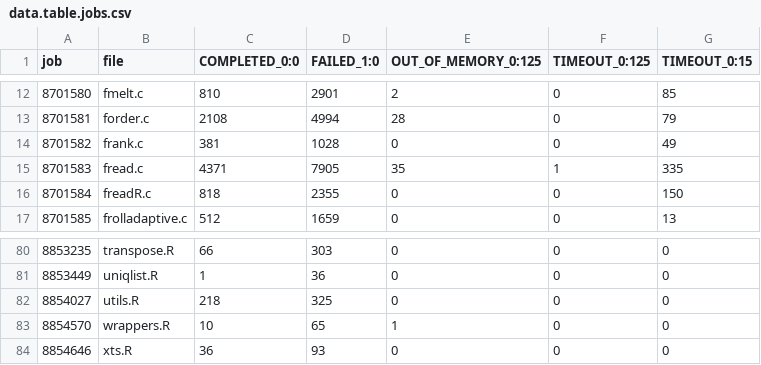
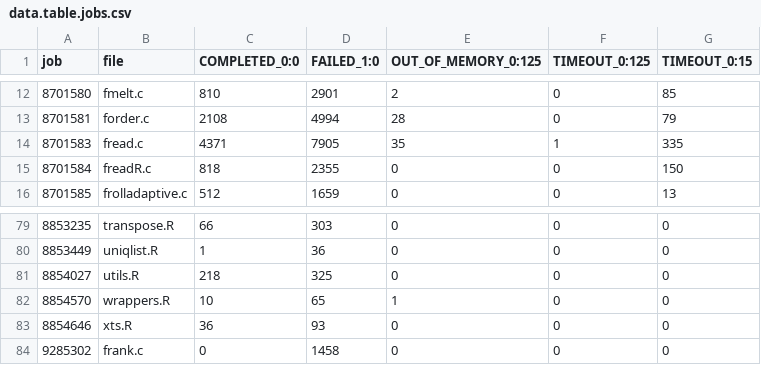
Before and after one commit to tdhock/mutation-testing, a CSV file: data.table.jobs.csv, drawn as a sheet; only a part is shown, gaps mark what is left out; removed rows and columns are numbered as before the commit, all else as after; the diff names each change by its address in the sheet, - before the commit and + after, or states it on an @@ line.

```diff
--- a/data.table.jobs.csv
+++ b/data.table.jobs.csv
-row 14: 8701582 | frank.c | 381 | 1028 | 0 | 0 | 49
+row 84: 9285302 | frank.c | 0 | 1458 | 0 | 0 | 0
```
Also changed, not shown: 1 other file.
